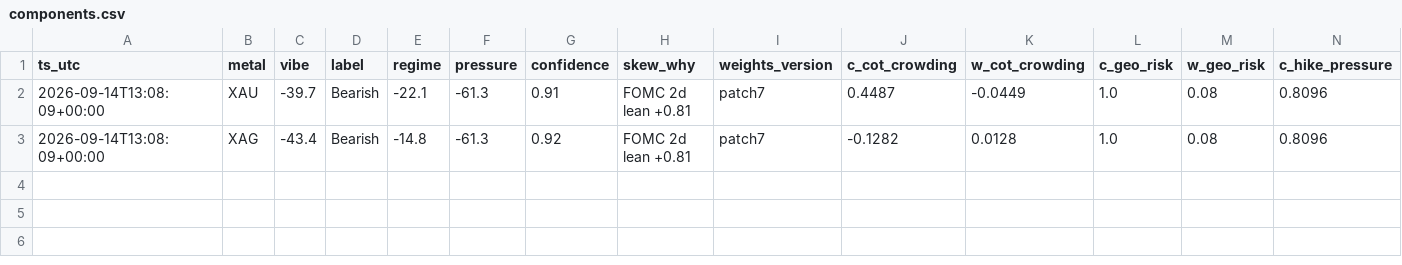
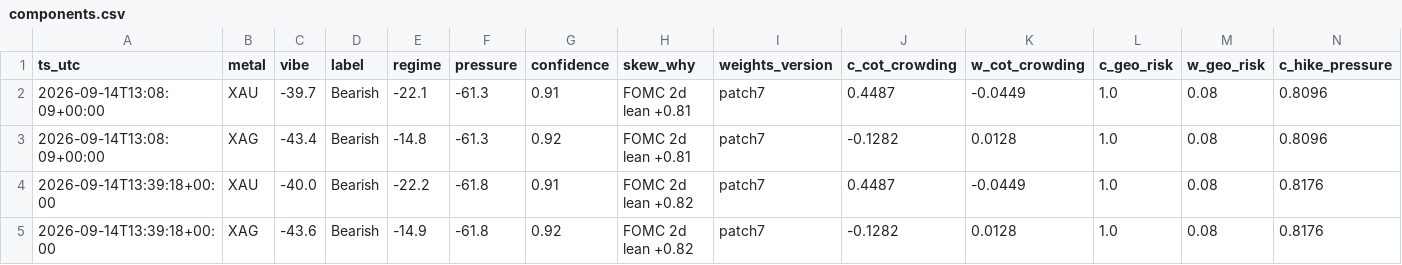
Before and after one commit to Vibfact/vibe-factory, a CSV file: state/components.csv, drawn as a sheet; only a part is shown; rows hold the shown columns only; the diff names each change by its address in the sheet, - before the commit and + after, or states it on an @@ line.

```diff
--- a/state/components.csv
+++ b/state/components.csv
+row 4: 2026-09-14T13:39:18+00:00 | XAU | -40.0 | Bearish | -22.2 | -61.8 | 0.91 | FOMC 2d lean +0.82 | patch7 | 0.4487 | -0.0449 | 1.0 | 0.08 | 0.8176
+row 5: 2026-09-14T13:39:18+00:00 | XAG | -43.6 | Bearish | -14.9 | -61.8 | 0.92 | FOMC 2d lean +0.82 | patch7 | -0.1282 | 0.0128 | 1.0 | 0.08 | 0.8176
```
Also changed, not shown: 4 other files.
